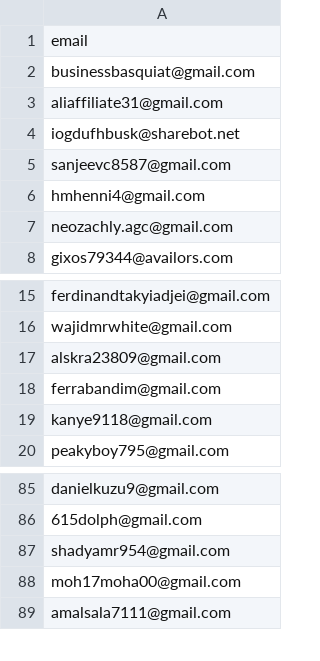
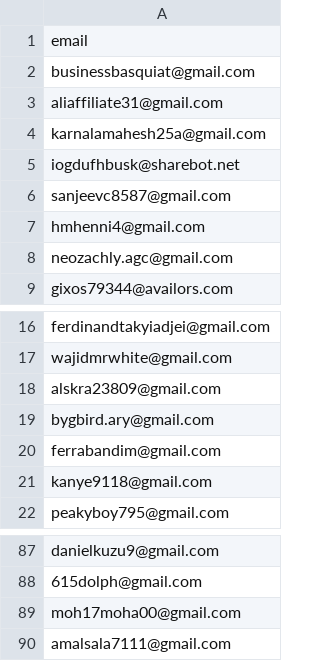
Before and after one commit to ikermato144-eng/premium-access, a CSV file: allowed_emails.csv, drawn as a sheet; only a part is shown, gaps mark what is left out.

Commit message:
Update allowed_emails.csv

```diff
--- a/allowed_emails.csv
+++ b/allowed_emails.csv
@@ -3,2 +3,3 @@ businessbasquiat@gmail.com
 aliaffiliate31@gmail.com
+karnalamahesh25a@gmail.com
 iogdufhbusk@sharebot.net
@@ -17,2 +18,3 @@ wajidmrwhite@gmail.com
 alskra23809@gmail.com
+bygbird.ary@gmail.com
 ferrabandim@gmail.com
@@ -86,3 +88,2 @@ danielkuzu9@gmail.com
 615dolph@gmail.com
-shadyamr954@gmail.com
 moh17moha00@gmail.com
```
